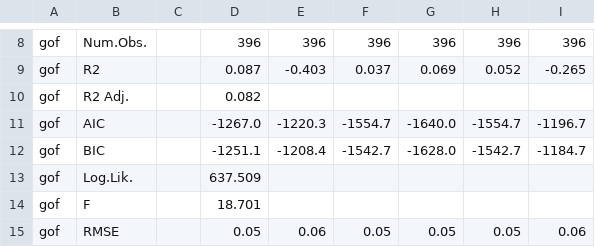
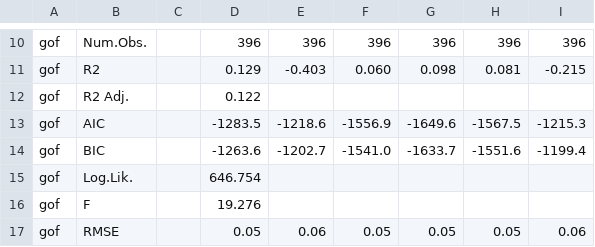
Before and after one commit to ricspada/behavioral-tools-for-price-risk-management, a CSV file: 3_Outputs/Table_QVAR(1)_FertPrices.csv, drawn as a sheet; only a part is shown, gaps mark what is left out; the diff covers the shown part only.

```diff
--- a/3_Outputs/Table_QVAR(1)_FertPrices.csv
+++ b/3_Outputs/Table_QVAR(1)_FertPrices.csv
@@ -8,8 +10,8 @@
 "gof","Num.Obs.","","396","396","396","396","396","396"
-"gof","R2","","0.087","-0.403","0.037","0.069","0.052","-0.265"
-"gof","R2 Adj.","","0.082","","","","",""
-"gof","AIC","","-1267.0","-1220.3","-1554.7","-1640.0","-1554.7","-1196.7"
-"gof","BIC","","-1251.1","-1208.4","-1542.7","-1628.0","-1542.7","-1184.7"
-"gof","Log.Lik.","","637.509","","","","",""
-"gof","F","","18.701","","","","",""
+"gof","R2","","0.129","-0.403","0.060","0.098","0.081","-0.215"
+"gof","R2 Adj.","","0.122","","","","",""
+"gof","AIC","","-1283.5","-1218.6","-1556.9","-1649.6","-1567.5","-1215.3"
+"gof","BIC","","-1263.6","-1202.7","-1541.0","-1633.7","-1551.6","-1199.4"
+"gof","Log.Lik.","","646.754","","","","",""
+"gof","F","","19.276","","","","",""
 "gof","RMSE","","0.05","0.06","0.05","0.05","0.05","0.06"
```
Also changed, not shown: 2 added rows and 31 edited cells elsewhere in this file, 3_Outputs/Table_MultiFarm_CPT_BroadFraming.csv, 3_Outputs/Table_MultiFarm_EUT_BroadFraming.csv, 36 other files.
